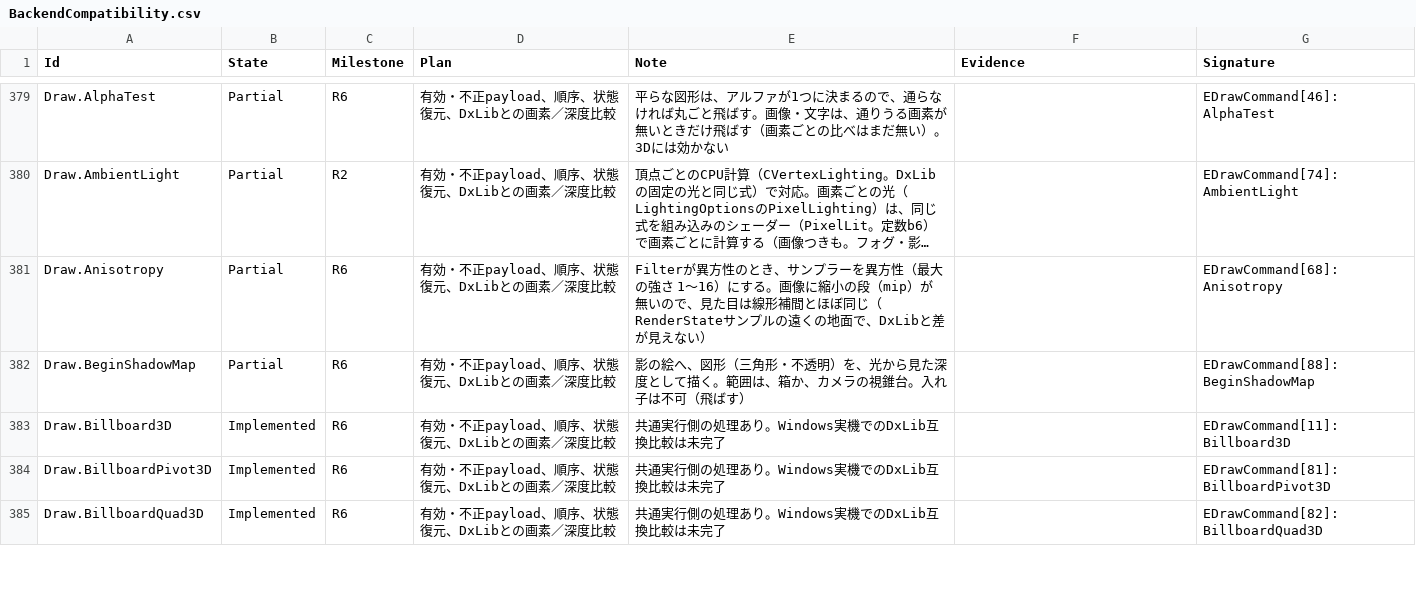
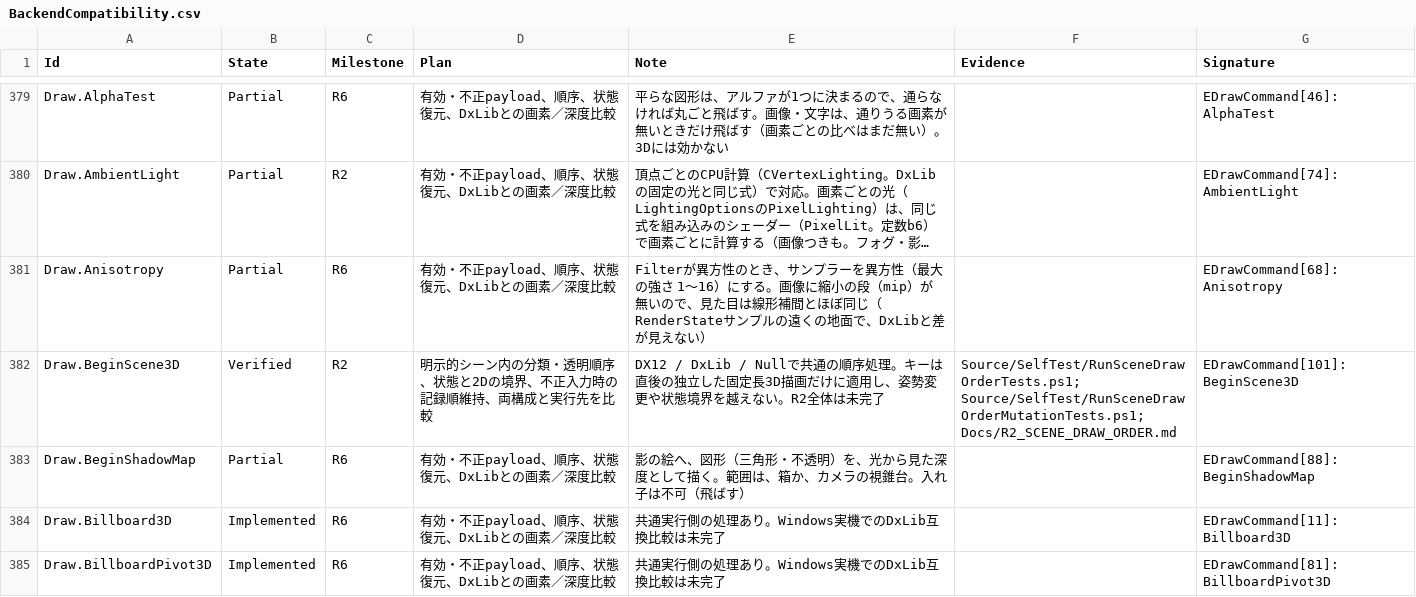
Before and after one commit to mynameisGaku/mazigatiDX, a CSV file: Docs/BackendCompatibility.csv, drawn as a sheet; only a part is shown, gaps mark what is left out; the shorter side is filled out with more unchanged rows; long unchanged cells end in …; the diff covers the shown part only.

```diff
--- a/Docs/BackendCompatibility.csv
+++ b/Docs/BackendCompatibility.csv
@@ -381,2 +381,3 @@
 "Draw.Anisotropy","Partial","R6","有効・不正payload、順序、状態復元、DxLibとの画素／深度比較","Filterが異方性のとき、サンプラーを異方性（最大の強さ 1〜16）にする。画像に縮小の段（mip）が無いので、見た目は線形補間とほぼ同じ（RenderStateサンプルの遠くの地面で、DxLibと差が見えない）","","EDrawCommand[68]: Anisotropy"
+"Draw.BeginScene3D","Verified","R2","明示的シーン内の分類・透明順序、状態と2Dの境界、不正入力時の記録順維持、両構成と実行先を比較","DX12 / DxLib / Nullで共通の順序処理。キーは直後の独立した固定長3D描画だけに適用し、姿勢変更や状態境界を越えない。R2全体は未完了","Source/SelfTest/RunSceneDrawOrderTests.ps1; Source/SelfTest/RunSceneDrawOrderMutationTests.ps1; Docs/R2_SCENE_DRAW_ORDER.md","EDrawCommand[101]: BeginScene3D"
 "Draw.BeginShadowMap","Partial","R6","有効・不正payload、順序、状態復元、DxLibとの画素／深度比較","影の絵へ、図形（三角形・不透明）を、光から見た深度として描く。範囲は、箱か、カメラの視錐台。入れ子は不可（飛ばす）","","EDrawCommand[88]: BeginShadowMap"
```
Also changed, not shown: 2 added rows elsewhere in this file, 19 other files.
